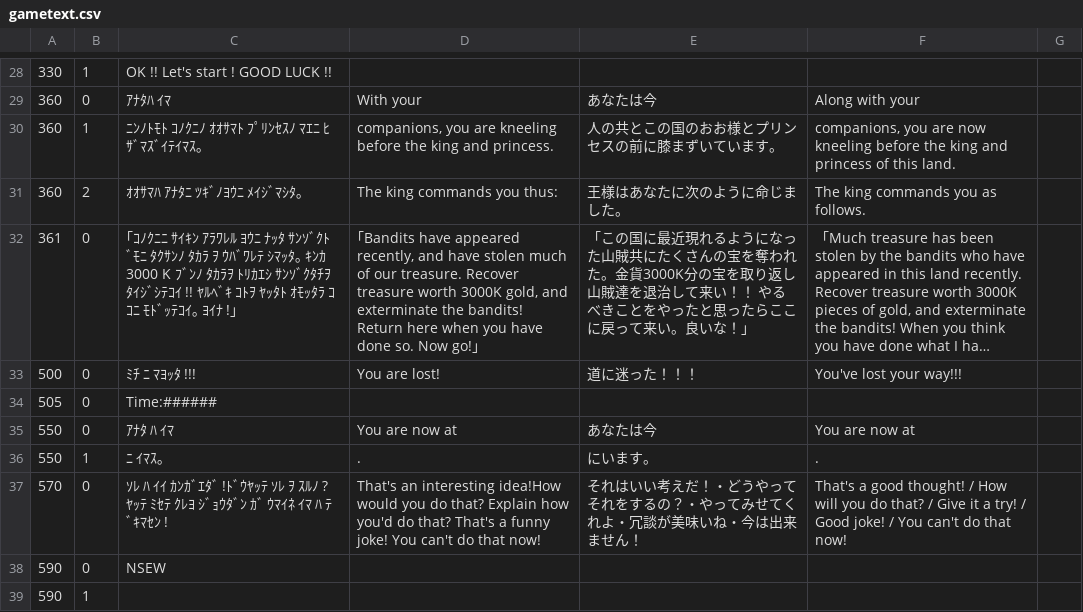
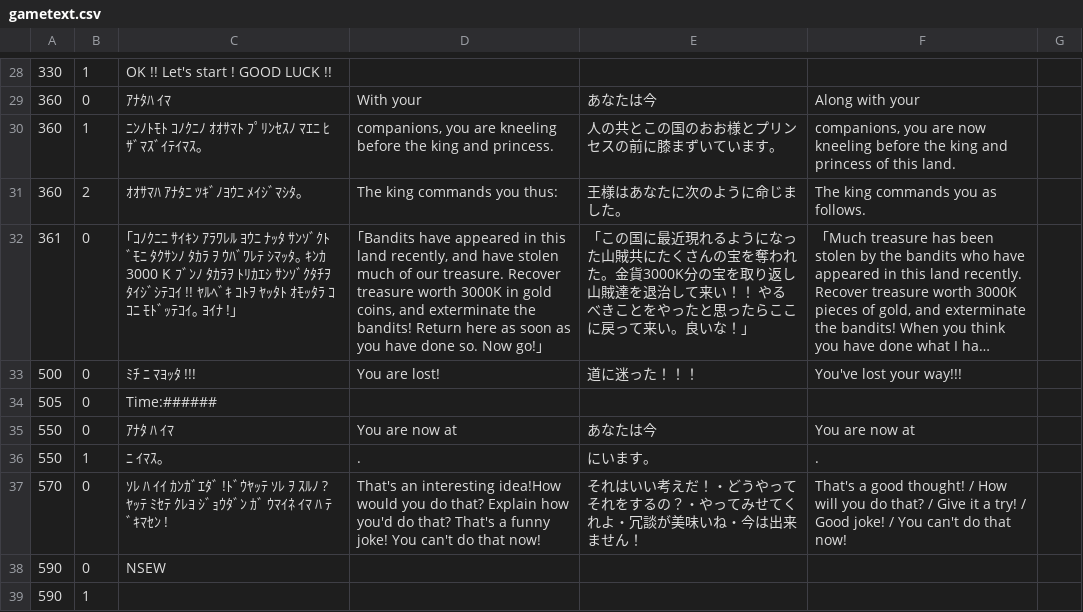
Before and after one commit to nleseul/dragon_and_princess_pc88_trans, a CSV file: csv/gametext.csv, drawn as a sheet; only a part is shown, gaps mark what is left out; long unchanged cells end in …; the diff names each change by its address in the sheet, - before the commit and + after, or states it on an @@ line.

Commit message:
Edit the king's opening speech a bit.

```diff
--- a/csv/gametext.csv
+++ b/csv/gametext.csv
-D32: …have appeared recently, and have stolen much of our treasure. Recover treasure worth 3000K gold, and exterminate the bandits! Return here when you have…
+D32: …have appeared in this land recently, and have stolen much of our treasure. Recover treasure worth 3000K in gold coins, and exterminate the bandits! Return here as soon as you have…
```
